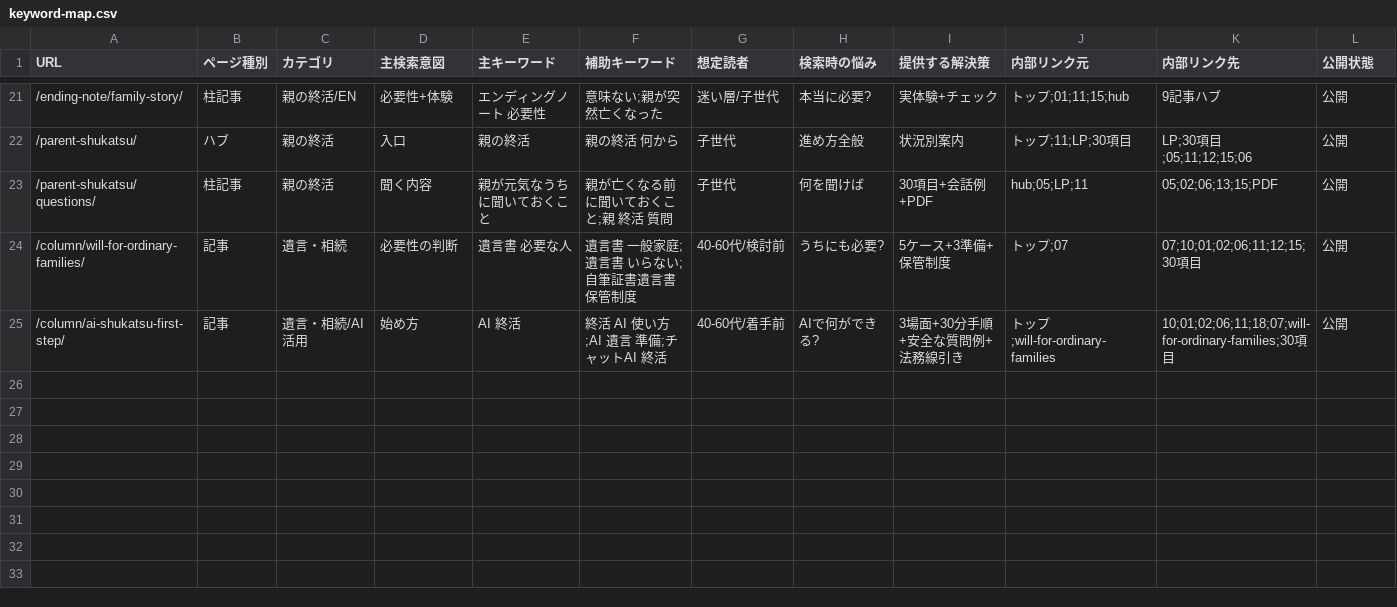
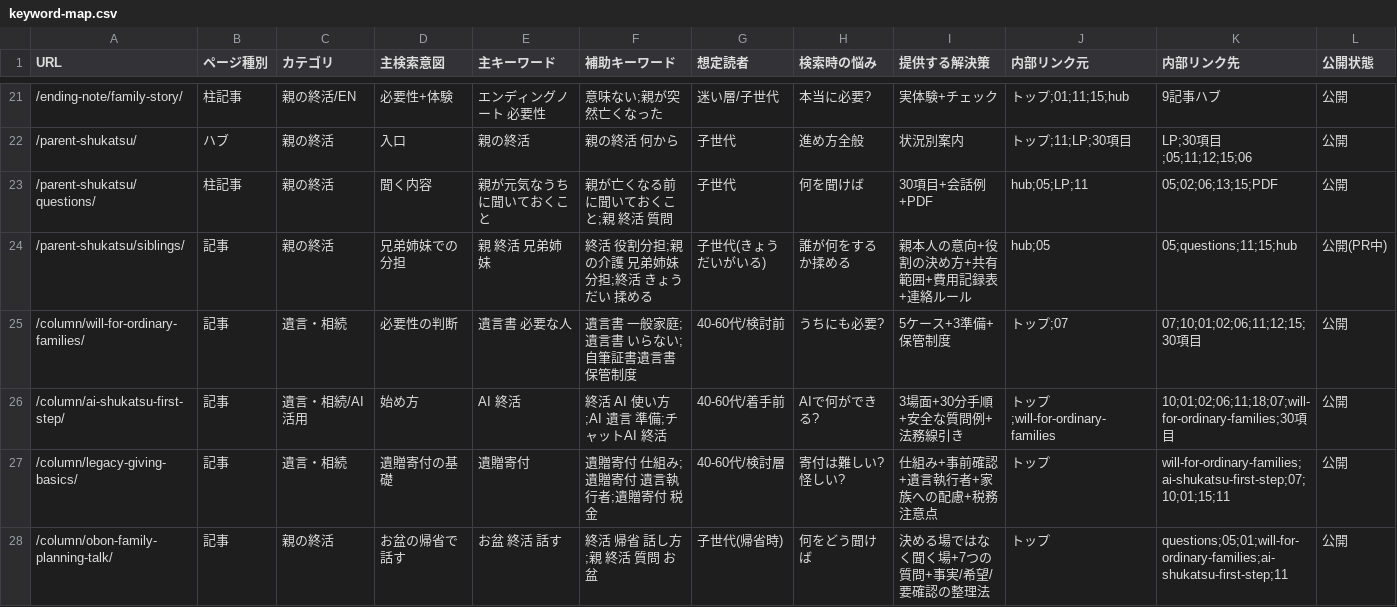
Before and after one commit to tfqys680-jpg/shukatsu-site, a CSV file: docs/seo/keyword-map.csv, drawn as a sheet; only a part is shown, gaps mark what is left out; rows hold the shown columns only; the diff names each change by its address in the sheet, - before the commit and + after, or states it on an @@ line.

Commit message:
SEO: 親の終活・兄弟姉妹の役割分担を公開
親本人の意思・情報共有範囲・代理権の注意を明確化し、SEO管理台帳とクリック計測の期待値を整合させて公開。

```diff
--- a/docs/seo/keyword-map.csv
+++ b/docs/seo/keyword-map.csv
+row 24: /parent-shukatsu/siblings/ | 記事 | 親の終活 | 兄弟姉妹での分担 | 親 終活 兄弟姉妹 | 終活 役割分担;親の介護 兄弟姉妹 分担;終活 きょうだい 揉める | 子世代(きょうだいがいる) | 誰が何をするか揉める | 親本人の意向+役割の決め方+共有範囲+費用記録表+連絡ルール | hub;05 | 05;questions;11;15;hub | 公開(PR中)
+row 27: /column/legacy-giving-basics/ | 記事 | 遺言・相続 | 遺贈寄付の基礎 | 遺贈寄付 | 遺贈寄付 仕組み;遺贈寄付 遺言執行者;遺贈寄付 税金 | 40-60代/検討層 | 寄付は難しい?怪しい? | 仕組み+事前確認+遺言執行者+家族への配慮+税務注意点 | トップ | will-for-ordinary-families;ai-shukatsu-first-step;07;10;01;15;11 | 公開
+row 28: /column/obon-family-planning-talk/ | 記事 | 親の終活 | お盆の帰省で話す | お盆 終活 話す | 終活 帰省 話し方;親 終活 質問 お盆 | 子世代(帰省時) | 何をどう聞けば | 決める場ではなく聞く場+7つの質問+事実/希望/要確認の整理法 | トップ | questions;05;01;will-for-ordinary-families;ai-shukatsu-first-step;11 | 公開
```
Also changed, not shown: docs/seo/content-inventory.csv, docs/seo/editorial-calendar.csv, 11 other files.
